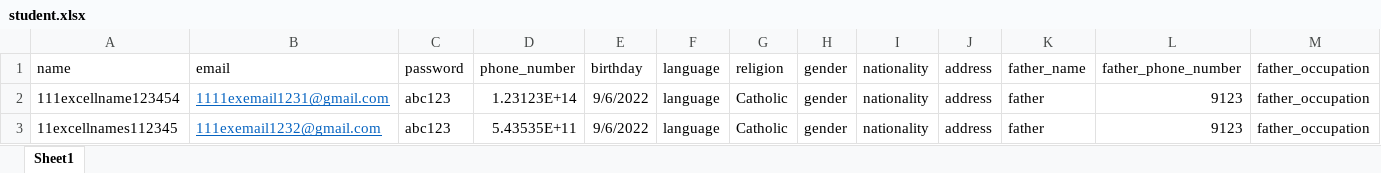
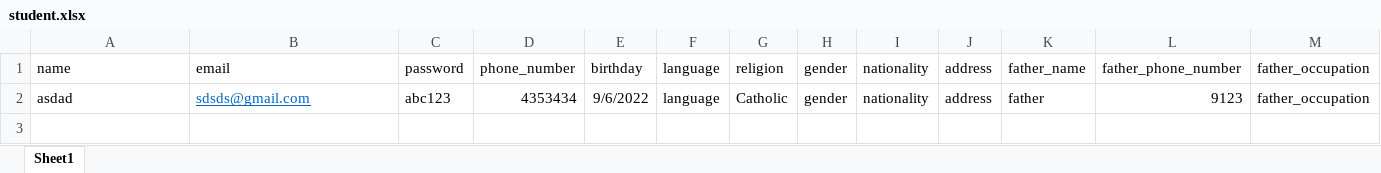
Before and after one commit to DevPuzon/accounting-monitoring-with-sms, an Excel workbook: student.xlsx, sheet Sheet1, drawn as a sheet; only a part is shown; values as stored, in another font and other column widths than the file's, no borders; removed rows and columns are numbered as before the commit, all else as after; rows hold the shown columns only; the diff names each change by its address in the sheet, - before the commit and + after, or states it on an @@ line.

```diff
--- a/student.xlsx (sheet Sheet1)
+++ b/student.xlsx (sheet Sheet1)
-row 2: 111excellname123454 | 1111exemail1231@gmail.com | abc123 | 1.23123E+14 | 9/6/2022 | language | Catholic | gender | nationality | address | father | 9123 | father_occupation
-A2: 11excellnames112345
+A2: asdad
-B2: 111exemail1232@gmail.com
+B2: sdsds@gmail.com
-D2: 5.43535E+11
+D2: 4353434
```
Also changed, not shown: 19 other files.
